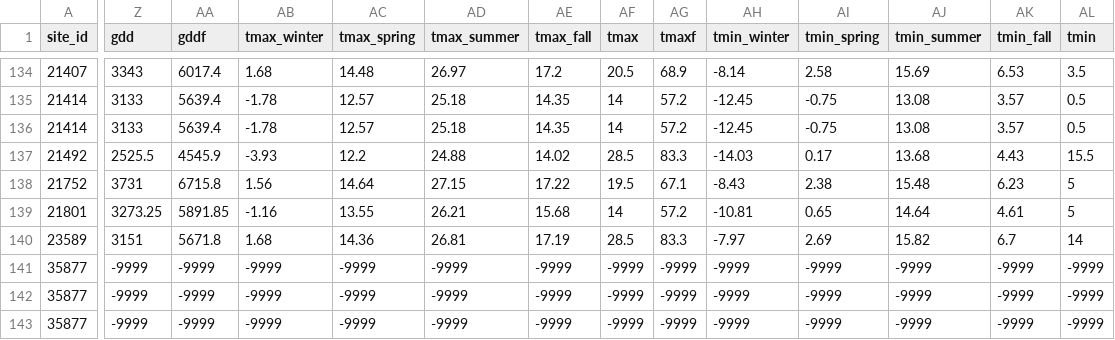
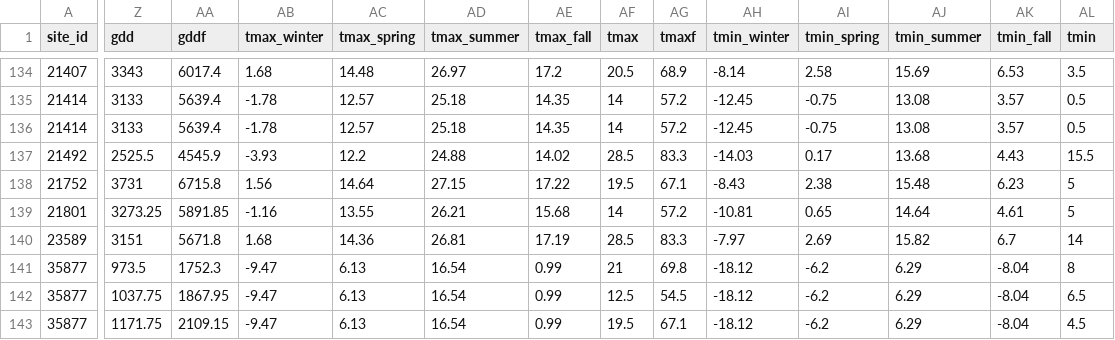
Before and after one commit to katharynduffy/Environmental-Informatics-Using-Research-Infrastructures-and-their-Data, a CSV file: Betula_data_2015.csv, drawn as a sheet; only a part is shown, gaps mark what is left out; the diff covers the shown part only; the diff names each change by its address in the sheet, - before the commit and + after, or states it on an @@ line.

```diff
--- a/Betula_data_2015.csv
+++ b/Betula_data_2015.csv
-Z141 (gdd): -9999
+Z141 (gdd): 973.5
-AA141 (gddf): -9999
+AA141 (gddf): 1752.3
-AB141:AB143 (tmax_winter): -9999
+AB141:AB143 (tmax_winter): -9.47
-AC141:AC143 (tmax_spring): -9999
+AC141:AC143 (tmax_spring): 6.13
-AD141:AD143 (tmax_summer): -9999
+AD141:AD143 (tmax_summer): 16.54
-AE141:AE143 (tmax_fall): -9999
+AE141:AE143 (tmax_fall): 0.99
-AF141 (tmax): -9999
+AF141 (tmax): 21
-AG141 (tmaxf): -9999
+AG141 (tmaxf): 69.8
-AH141:AH143 (tmin_winter): -9999
+AH141:AH143 (tmin_winter): -18.12
-AI141:AI143 (tmin_spring): -9999
+AI141:AI143 (tmin_spring): -6.2
-AJ141:AJ143 (tmin_summer): -9999
+AJ141:AJ143 (tmin_summer): 6.29
-AK141:AK143 (tmin_fall): -9999
+AK141:AK143 (tmin_fall): -8.04
-AL141 (tmin): -9999
+AL141 (tmin): 8
-Z142 (gdd): -9999
+Z142 (gdd): 1037.75
-AA142 (gddf): -9999
+AA142 (gddf): 1867.95
-AF142 (tmax): -9999
+AF142 (tmax): 12.5
-AG142 (tmaxf): -9999
+AG142 (tmaxf): 54.5
-AL142 (tmin): -9999
+AL142 (tmin): 6.5
-Z143 (gdd): -9999
+Z143 (gdd): 1171.75
-AA143 (gddf): -9999
+AA143 (gddf): 2109.15
-AF143 (tmax): -9999
+AF143 (tmax): 19.5
-AG143 (tmaxf): -9999
+AG143 (tmaxf): 67.1
-AL143 (tmin): -9999
+AL143 (tmin): 4.5
```
Also changed, not shown: 108 edited cells elsewhere in this file, data/harvard_DB_1000_3day_transition_dates.csv, 40 other files.
